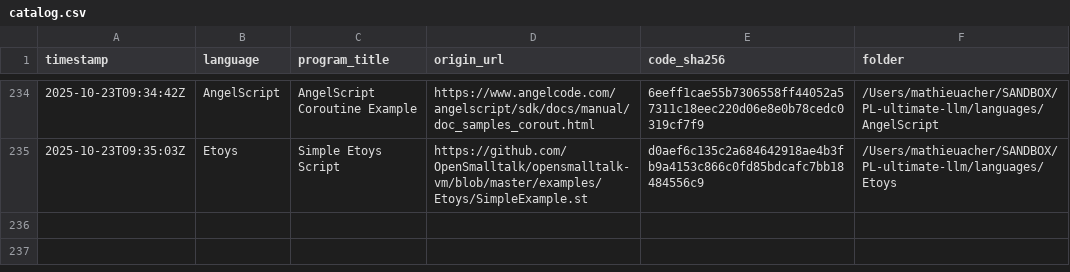
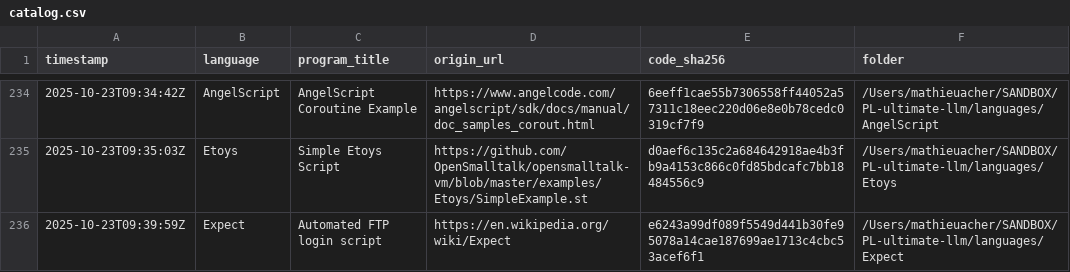
Before and after one commit to acherm/PL-ultimate-llm, a CSV file: data/catalog.csv, drawn as a sheet; only a part is shown, gaps mark what is left out.

Commit message:
turn: add Expect (+1 program)
List-Digest: d4e530ea
Model: x-ai/grok-4-fast
Temperature: 0.4

```diff
--- a/data/catalog.csv
+++ b/data/catalog.csv
@@ -235 +235,2 @@ timestamp,language,program_title,origin_url,code_sha256,folder
 2025-10-23T09:35:03Z,Etoys,Simple Etoys Script,https://github.com/OpenSmalltalk/opensmalltalk-vm/blob/master/examples/Etoys/SimpleExample.st,d0aef6c135c2a684642918ae4b3fb9a4153c866c0fd85bdcafc7bb18484556c9,/Users/mathieuacher/SANDBOX/PL-ultimate-llm/languages/Etoys
+2025-10-23T09:39:59Z,Expect,Automated FTP login script,https://en.wikipedia.org/wiki/Expect,e6243a99df089f5549d441b30fe95078a14cae187699ae1713c4cbc53acef6f1,/Users/mathieuacher/SANDBOX/PL-ultimate-llm/languages/Expect
```
Also changed, not shown: 4 other files.
